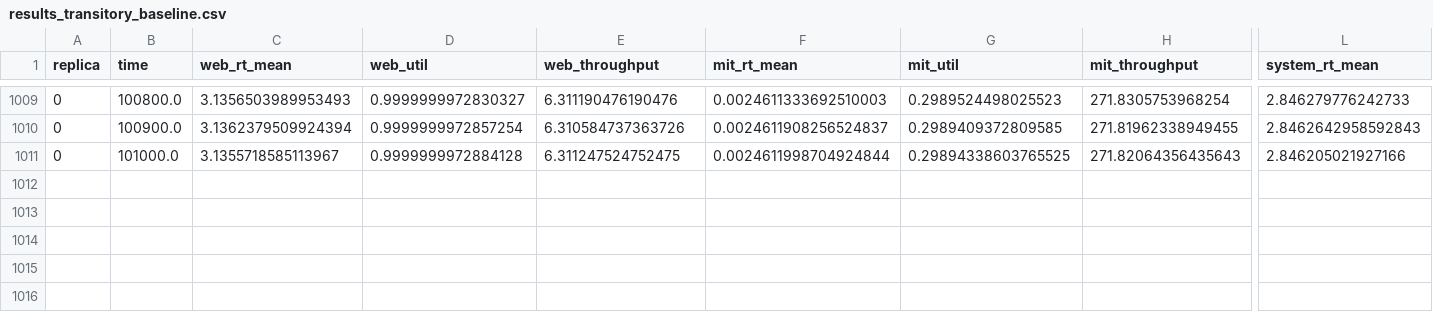
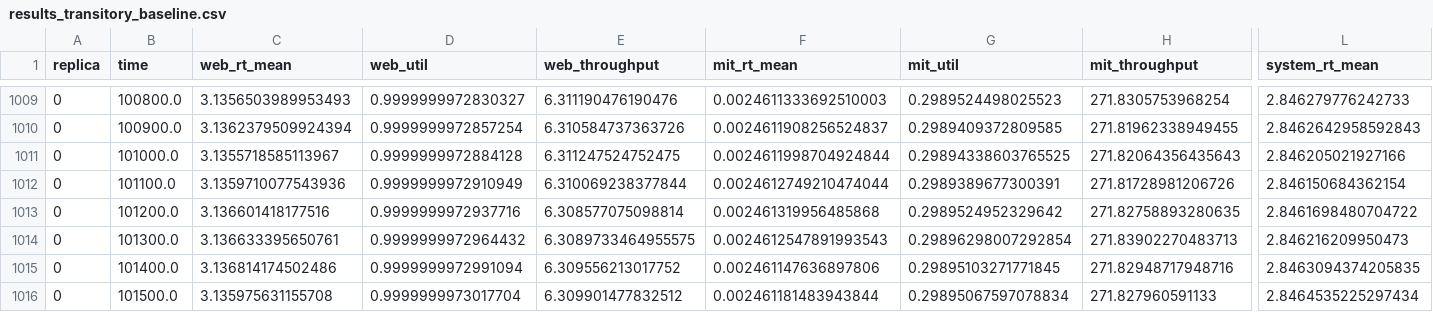
Before and after one commit to chiaraiurato/ddos-mitigation, a CSV file: src/plot/results_transitory_baseline.csv, drawn as a sheet; only a part is shown, gaps mark what is left out; rows hold the shown columns only; the diff names each change by its address in the sheet, - before the commit and + after, or states it on an @@ line.

```diff
--- a/src/plot/results_transitory_baseline.csv
+++ b/src/plot/results_transitory_baseline.csv
+row 1012: 0 | 101100.0 | 3.1359710077543936 | 0.9999999972910949 | 6.310069238377844 | 0.0024612749210474044 | 0.2989389677300391 | 271.81728981206726 | 2.846150684362154
+row 1013: 0 | 101200.0 | 3.136601418177516 | 0.9999999972937716 | 6.308577075098814 | 0.002461319956485868 | 0.2989524952329642 | 271.82758893280635 | 2.8461698480704722
+row 1014: 0 | 101300.0 | 3.136633395650761 | 0.9999999972964432 | 6.3089733464955575 | 0.0024612547891993543 | 0.29896298007292854 | 271.83902270483713 | 2.846216209950473
+row 1015: 0 | 101400.0 | 3.136814174502486 | 0.9999999972991094 | 6.309556213017752 | 0.002461147636897806 | 0.29895103271771845 | 271.82948717948716 | 2.8463094374205835
+row 1016: 0 | 101500.0 | 3.135975631155708 | 0.9999999973017704 | 6.309901477832512 | 0.002461181483943844 | 0.29895067597078834 | 271.827960591133 | 2.8464535225297434
```
Also changed, not shown: 1 other file.
